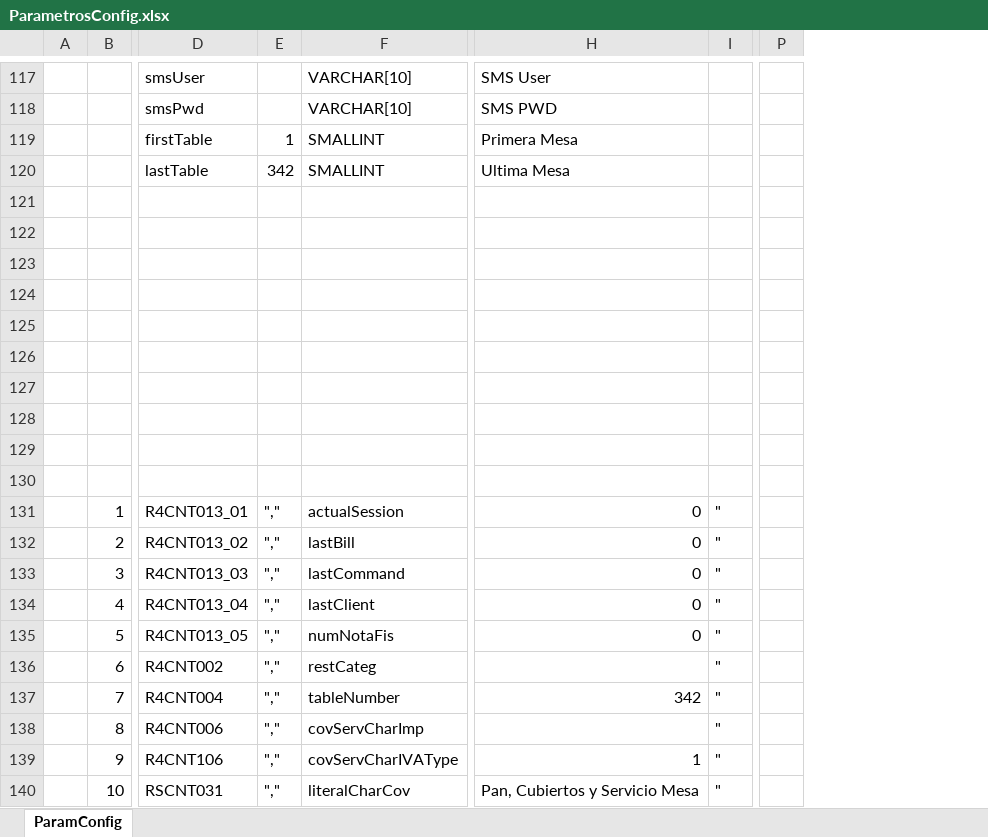
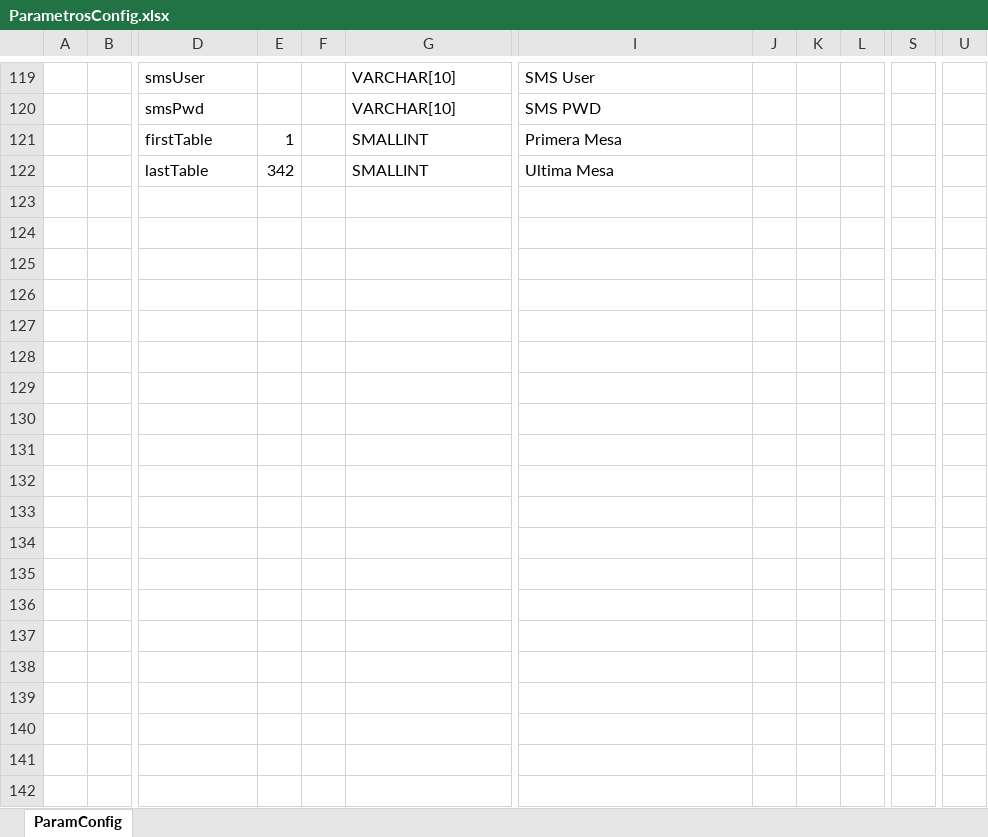
Before and after one commit to produccionclassone/restaurantOld, an Excel workbook: doc/ParametrosConfig.xlsx, sheet ParamConfig, drawn as a sheet; only a part is shown, gaps mark what is left out; values as stored, in another font and other column widths than the file's, no cell formats; removed rows and columns are numbered as before the commit, all else as after; rows hold the shown columns only; the diff covers the shown part only; the diff names each change by its address in the sheet, - before the commit and + after, or states it on an @@ line.

Commit message:
cambios en capa modelo para permitir select en configuración de parámetros

```diff
--- a/doc/ParametrosConfig.xlsx (sheet ParamConfig)
+++ b/doc/ParametrosConfig.xlsx (sheet ParamConfig)
+column F, empty
-column I, empty
+column J, empty
+column K, empty
+column L, empty
-column P, empty
+column S, empty
+column U, empty
-row 121: (empty)
-row 122: (empty)
-row 123: (empty)
-row 124: (empty)
-row 125: (empty)
-row 126: (empty)
-row 127: (empty)
-row 128: (empty)
-row 129: (empty)
-row 130: (empty)
-row 131:  | 1 | R4CNT013_01 | "," | actualSession | 0 | "
-row 132:  | 2 | R4CNT013_02 | "," | lastBill | 0 | "
-row 133:  | 3 | R4CNT013_03 | "," | lastCommand | 0 | "
-row 134:  | 4 | R4CNT013_04 | "," | lastClient | 0 | "
-row 135:  | 5 | R4CNT013_05 | "," | numNotaFis | 0 | "
-row 136:  | 6 | R4CNT002 | "," | restCateg |  | "
-row 137:  | 7 | R4CNT004 | "," | tableNumber | 342 | "
-row 138:  | 8 | R4CNT006 | "," | covServCharImp |  | "
-row 139:  | 9 | R4CNT106 | "," | covServCharIVAType | 1 | "
-row 140:  | 10 | RSCNT031 | "," | literalCharCov | Pan, Cubiertos y Servicio Mesa | "
```
Also changed, not shown: 2 added rows, 84 removed rows and 256 edited cells elsewhere in this sheet, cell formats, 13 other files.
